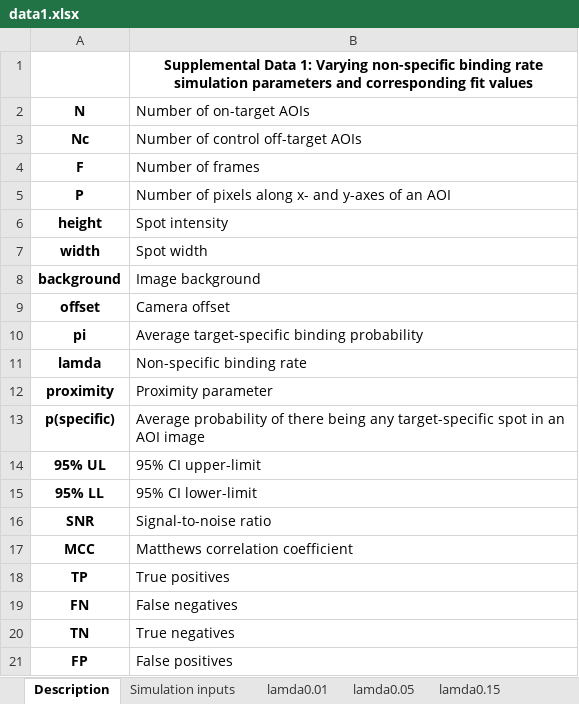
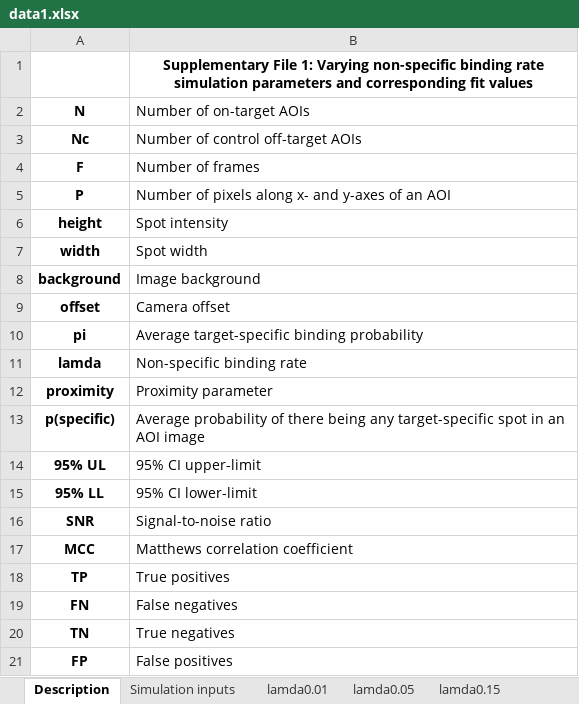
Before and after one commit to ordabayevy/tapqir-overleaf, an Excel workbook: supplementary/data1.xlsx, sheet Description, drawn as a sheet; values as stored, in another font and other column widths than the file's, no borders; the diff names each change by its address in the sheet, - before the commit and + after, or states it on an @@ line.

Commit message:
scripts for Supplementary Files

```diff
--- a/supplementary/data1.xlsx (sheet Description)
+++ b/supplementary/data1.xlsx (sheet Description)
-B1 (Number of on-target AOIs): Supplemental Data 1: Varying…
+B1 (Number of on-target AOIs): Supplementary File 1: Varying…
```
Also changed, not shown: supplementary/data2.xlsx, supplementary/data3.xlsx, 10 other files.
